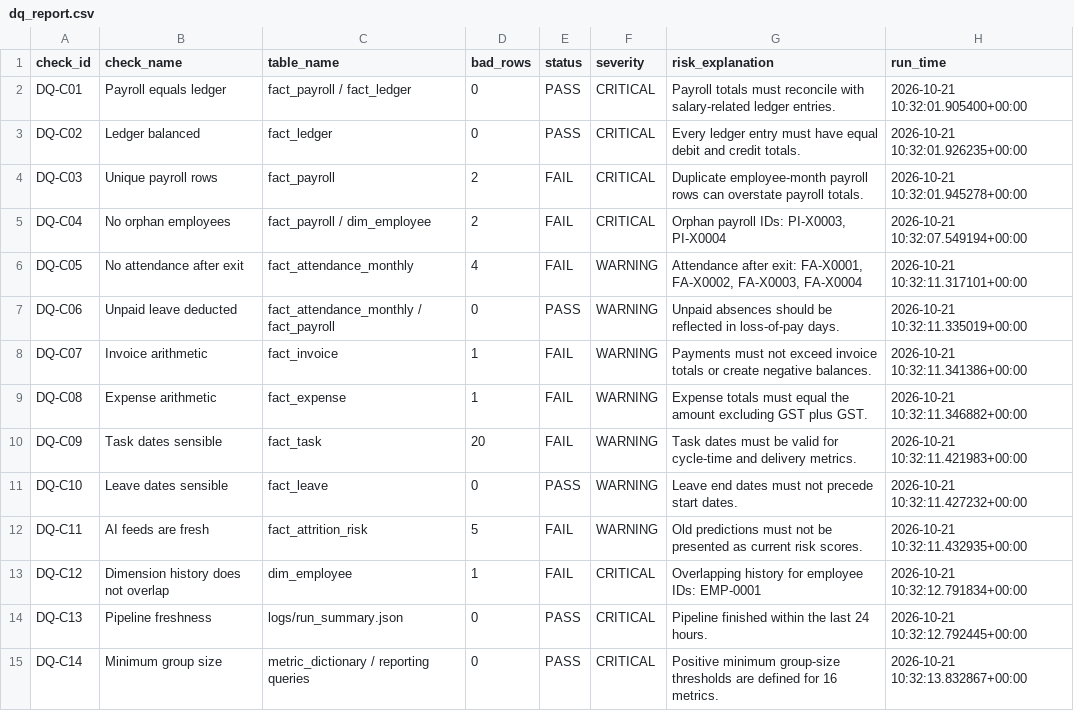
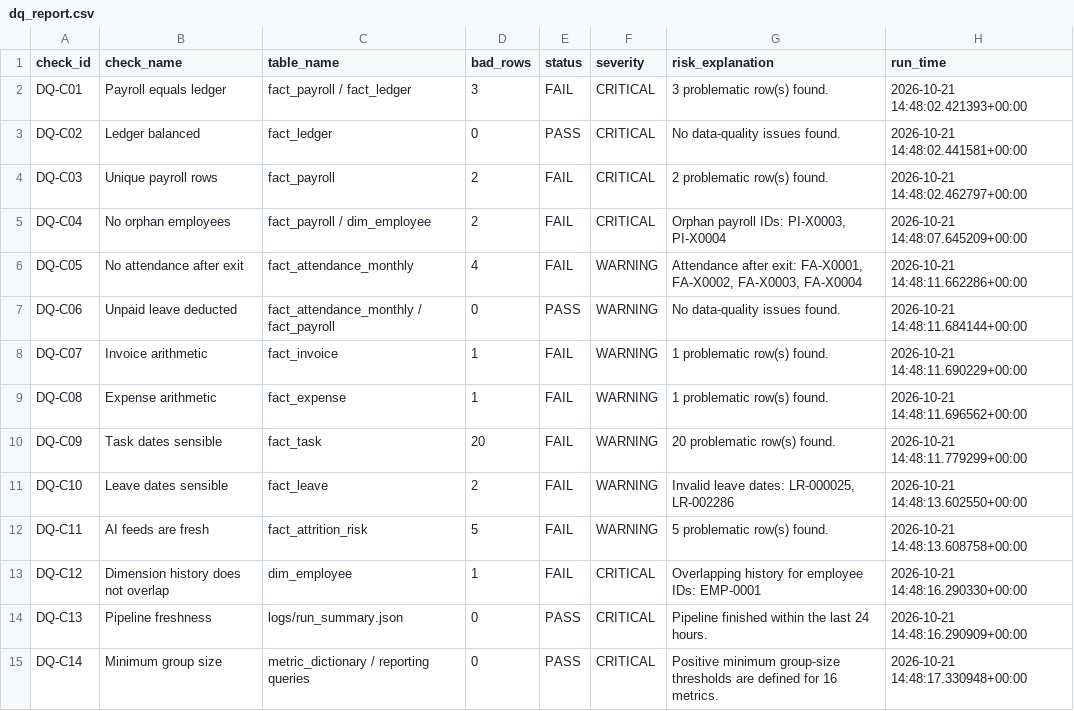
Before and after one commit to Suffiya2005/pulseiq-etl, a CSV file: task3-dq/dq_report.csv, drawn as a sheet.

Commit message:
Update Task 3 data quality gatekeeper and report

```diff
--- a/task3-dq/dq_report.csv
+++ b/task3-dq/dq_report.csv
@@ -1,15 +1,15 @@
 check_id,check_name,table_name,bad_rows,status,severity,risk_explanation,run_time
-DQ-C01,Payroll equals ledger,fact_payroll / fact_ledger,0,PASS,CRITICAL,Payroll totals must reconcile with salary-related ledger entries.,2026-10-21 10:32:01.905400+00:00
-DQ-C02,Ledger balanced,fact_ledger,0,PASS,CRITICAL,Every ledger entry must have equal debit and credit totals.,2026-10-21 10:32:01.926235+00:00
-DQ-C03,Unique payroll rows,fact_payroll,2,FAIL,CRITICAL,Duplicate employee-month payroll rows can overstate payroll  totals.,2026-10-21 10:32:01.945278+00:00
-DQ-C04,No orphan employees,fact_payroll / dim_employee,2,FAIL,CRITICAL,"Orphan payroll IDs: PI-X0003, PI-X0004",2026-10-21 10:32:07.549194+00:00
-DQ-C05,No attendance after exit,fact_attendance_monthly,4,FAIL,WARNING,"Attendance after exit: FA-X0001, FA-X0002, FA-X0003, FA-X0004",2026-10-21 10:32:11.317101+00:00
-DQ-C06,Unpaid leave deducted,fact_attendance_monthly / fact_payroll,0,PASS,WARNING,Unpaid absences should be reflected in loss-of-pay days.,2026-10-21 10:32:11.335019+00:00
-DQ-C07,Invoice arithmetic,fact_invoice,1,FAIL,WARNING,Payments must not exceed invoice totals or create negative balances.,2026-10-21 10:32:11.341386+00:00
-DQ-C08,Expense arithmetic,fact_expense,1,FAIL,WARNING,Expense totals must equal the amount excluding GST plus GST.,2026-10-21 10:32:11.346882+00:00
-DQ-C09,Task dates sensible,fact_task,20,FAIL,WARNING,Task dates must be valid for cycle-time and delivery metrics.,2026-10-21 10:32:11.421983+00:00
-DQ-C10,Leave dates sensible,fact_leave,0,PASS,WARNING,Leave end dates must not precede start dates.,2026-10-21 10:32:11.427232+00:00
-DQ-C11,AI feeds are fresh,fact_attrition_risk,5,FAIL,WARNING,Old predictions must not be presented as current risk scores.,2026-10-21 10:32:11.432935+00:00
-DQ-C12,Dimension history does not overlap,dim_employee,1,FAIL,CRITICAL,Overlapping history for employee IDs: EMP-0001,2026-10-21 10:32:12.791834+00:00
-DQ-C13,Pipeline freshness,logs/run_summary.json,0,PASS,CRITICAL,Pipeline finished within the last 24 hours.,2026-10-21 10:32:12.792445+00:00
-DQ-C14,Minimum group size,metric_dictionary / reporting queries,0,PASS,CRITICAL,Positive minimum group-size thresholds are defined for 16 metrics.,2026-10-21 10:32:13.832867+00:00
+DQ-C01,Payroll equals ledger,fact_payroll / fact_ledger,3,FAIL,CRITICAL,3 problematic row(s) found.,2026-10-21 14:48:02.421393+00:00
+DQ-C02,Ledger balanced,fact_ledger,0,PASS,CRITICAL,No data-quality issues found.,2026-10-21 14:48:02.441581+00:00
+DQ-C03,Unique payroll rows,fact_payroll,2,FAIL,CRITICAL,2 problematic row(s) found.,2026-10-21 14:48:02.462797+00:00
+DQ-C04,No orphan employees,fact_payroll / dim_employee,2,FAIL,CRITICAL,"Orphan payroll IDs: PI-X0003, PI-X0004",2026-10-21 14:48:07.645209+00:00
+DQ-C05,No attendance after exit,fact_attendance_monthly,4,FAIL,WARNING,"Attendance after exit: FA-X0001, FA-X0002, FA-X0003, FA-X0004",2026-10-21 14:48:11.662286+00:00
+DQ-C06,Unpaid leave deducted,fact_attendance_monthly / fact_payroll,0,PASS,WARNING,No data-quality issues found.,2026-10-21 14:48:11.684144+00:00
+DQ-C07,Invoice arithmetic,fact_invoice,1,FAIL,WARNING,1 problematic row(s) found.,2026-10-21 14:48:11.690229+00:00
+DQ-C08,Expense arithmetic,fact_expense,1,FAIL,WARNING,1 problematic row(s) found.,2026-10-21 14:48:11.696562+00:00
+DQ-C09,Task dates sensible,fact_task,20,FAIL,WARNING,20 problematic row(s) found.,2026-10-21 14:48:11.779299+00:00
+DQ-C10,Leave dates sensible,fact_leave,2,FAIL,WARNING,"Invalid leave dates: LR-000025, LR-002286",2026-10-21 14:48:13.602550+00:00
+DQ-C11,AI feeds are fresh,fact_attrition_risk,5,FAIL,WARNING,5 problematic row(s) found.,2026-10-21 14:48:13.608758+00:00
+DQ-C12,Dimension history does not overlap,dim_employee,1,FAIL,CRITICAL,Overlapping history for employee IDs: EMP-0001,2026-10-21 14:48:16.290330+00:00
+DQ-C13,Pipeline freshness,logs/run_summary.json,0,PASS,CRITICAL,Pipeline finished within the last 24 hours.,2026-10-21 14:48:16.290909+00:00
+DQ-C14,Minimum group size,metric_dictionary / reporting queries,0,PASS,CRITICAL,Positive minimum group-size thresholds are defined for 16 metrics.,2026-10-21 14:48:17.330948+00:00
```
Also changed, not shown: 1 other file.
